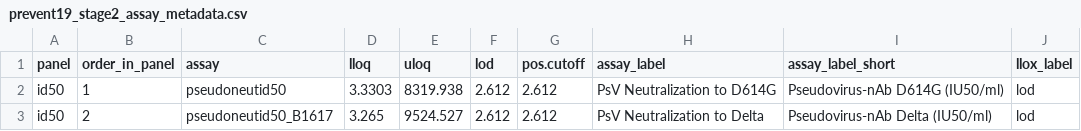
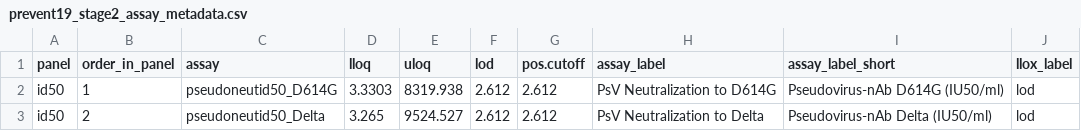
Before and after one commit to CoVPN/correlates_reporting2, a CSV file: assay_metadata/prevent19_stage2_assay_metadata.csv, drawn as a sheet.

```diff
--- a/assay_metadata/prevent19_stage2_assay_metadata.csv
+++ b/assay_metadata/prevent19_stage2_assay_metadata.csv
@@ -1,3 +1,3 @@
 panel,order_in_panel,assay,lloq,uloq,lod,pos.cutoff,assay_label,assay_label_short,llox_label
-id50,1,pseudoneutid50,3.3303,8319.938,2.612,2.612,PsV Neutralization to D614G,Pseudovirus-nAb D614G (IU50/ml),lod
-id50,2,pseudoneutid50_B1617,3.265,9524.527,2.612,2.612,PsV Neutralization to Delta,Pseudovirus-nAb Delta (IU50/ml),lod
+id50,1,pseudoneutid50_D614G,3.3303,8319.938,2.612,2.612,PsV Neutralization to D614G,Pseudovirus-nAb D614G (IU50/ml),lod
+id50,2,pseudoneutid50_Delta,3.265,9524.527,2.612,2.612,PsV Neutralization to Delta,Pseudovirus-nAb Delta (IU50/ml),lod
```
Also changed, not shown: assay_metadata/janssen_partA_VL_assay_metadata.csv.
